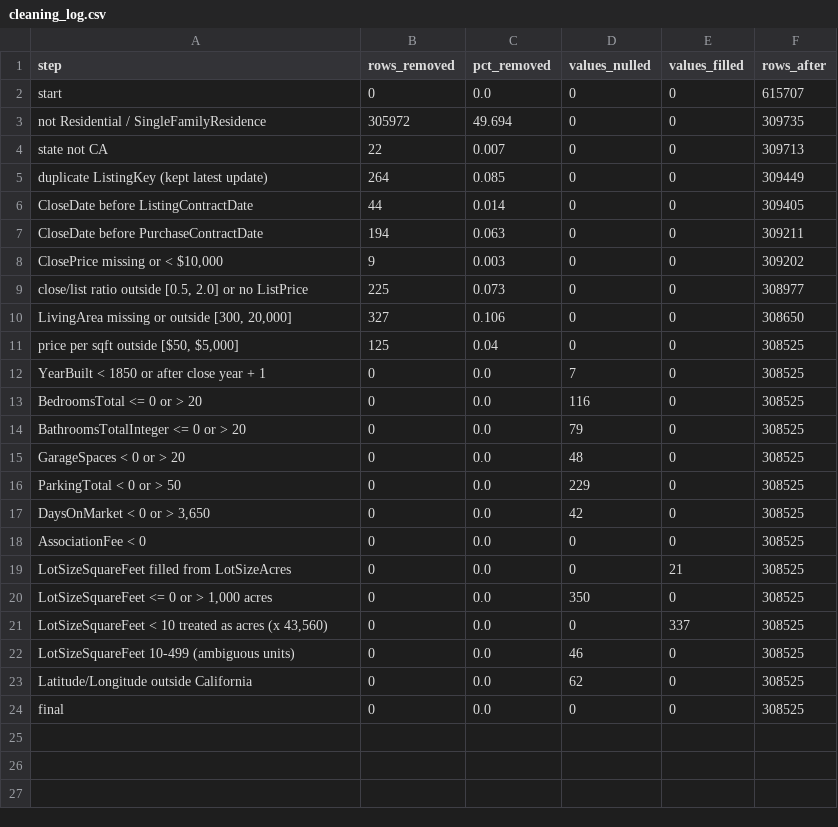
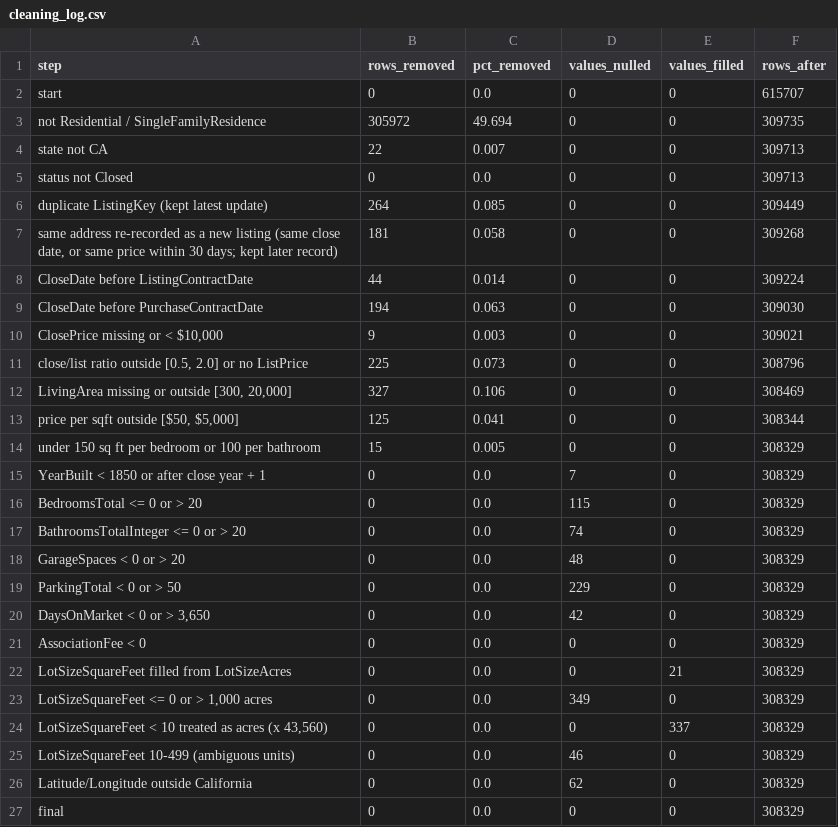
Before and after one commit to ethan-chung29/IDX-Exchange-Data-Science, a CSV file: docs/cleaning_log.csv, drawn as a sheet.

Commit message:
Align cleaning with the task doc, Best Practices and Slack guidance; retrain
- Explicit closed-status filter (primer), removing 0 rows.
- Same transaction under two listings (Best Practices §02: same address +
  close date): same address and ZIP closing the same day, or at the same
  price within 30 days, counts once (181 rows). The address is used only
  for this check and then dropped.
- Bed/bath counts impossible for the living area (under 150 sq ft per
  bedroom or 100 per bathroom) removed (15 rows).
- Clean table 308,525 -> 308,329 rows; full tuned rerun. LightGBM stays
  the final model: test MdAPE 6.96% -> 6.95%, R² 0.912.
- README: program-rules compliance table and updated numbers; notebooks
  02 and 06 updated.

```diff
--- a/docs/cleaning_log.csv
+++ b/docs/cleaning_log.csv
@@ -4,21 +4,24 @@ not Residential / SingleFamilyResidence,305972,49.694,0,0,309735
 state not CA,22,0.007,0,0,309713
+status not Closed,0,0.0,0,0,309713
 duplicate ListingKey (kept latest update),264,0.085,0,0,309449
-CloseDate before ListingContractDate,44,0.014,0,0,309405
-CloseDate before PurchaseContractDate,194,0.063,0,0,309211
-"ClosePrice missing or < $10,000",9,0.003,0,0,309202
-"close/list ratio outside [0.5, 2.0] or no ListPrice",225,0.073,0,0,308977
-"LivingArea missing or outside [300, 20,000]",327,0.106,0,0,308650
-"price per sqft outside [$50, $5,000]",125,0.04,0,0,308525
-YearBuilt < 1850 or after close year + 1,0,0.0,7,0,308525
-BedroomsTotal <= 0 or > 20,0,0.0,116,0,308525
-BathroomsTotalInteger <= 0 or > 20,0,0.0,79,0,308525
-GarageSpaces < 0 or > 20,0,0.0,48,0,308525
-ParkingTotal < 0 or > 50,0,0.0,229,0,308525
-"DaysOnMarket < 0 or > 3,650",0,0.0,42,0,308525
-AssociationFee < 0,0,0.0,0,0,308525
-LotSizeSquareFeet filled from LotSizeAcres,0,0.0,0,21,308525
-"LotSizeSquareFeet <= 0 or > 1,000 acres",0,0.0,350,0,308525
-"LotSizeSquareFeet < 10 treated as acres (x 43,560)",0,0.0,0,337,308525
-LotSizeSquareFeet 10-499 (ambiguous units),0,0.0,46,0,308525
-Latitude/Longitude outside California,0,0.0,62,0,308525
-final,0,0.0,0,0,308525
+"same address re-recorded as a new listing (same close date, or same price within 30 days; kept later record)",181,0.058,0,0,309268
+CloseDate before ListingContractDate,44,0.014,0,0,309224
+CloseDate before PurchaseContractDate,194,0.063,0,0,309030
+"ClosePrice missing or < $10,000",9,0.003,0,0,309021
+"close/list ratio outside [0.5, 2.0] or no ListPrice",225,0.073,0,0,308796
+"LivingArea missing or outside [300, 20,000]",327,0.106,0,0,308469
+"price per sqft outside [$50, $5,000]",125,0.041,0,0,308344
+under 150 sq ft per bedroom or 100 per bathroom,15,0.005,0,0,308329
+YearBuilt < 1850 or after close year + 1,0,0.0,7,0,308329
+BedroomsTotal <= 0 or > 20,0,0.0,115,0,308329
+BathroomsTotalInteger <= 0 or > 20,0,0.0,74,0,308329
+GarageSpaces < 0 or > 20,0,0.0,48,0,308329
+ParkingTotal < 0 or > 50,0,0.0,229,0,308329
+"DaysOnMarket < 0 or > 3,650",0,0.0,42,0,308329
+AssociationFee < 0,0,0.0,0,0,308329
+LotSizeSquareFeet filled from LotSizeAcres,0,0.0,0,21,308329
+"LotSizeSquareFeet <= 0 or > 1,000 acres",0,0.0,349,0,308329
+"LotSizeSquareFeet < 10 treated as acres (x 43,560)",0,0.0,0,337,308329
+LotSizeSquareFeet 10-499 (ambiguous units),0,0.0,46,0,308329
+Latitude/Longitude outside California,0,0.0,62,0,308329
+final,0,0.0,0,0,308329
```
Also changed, not shown: docs/metrics_lightgbm__week6__tuned.csv, docs/metrics_random_forest__week6__tuned.csv, 17 other files.
